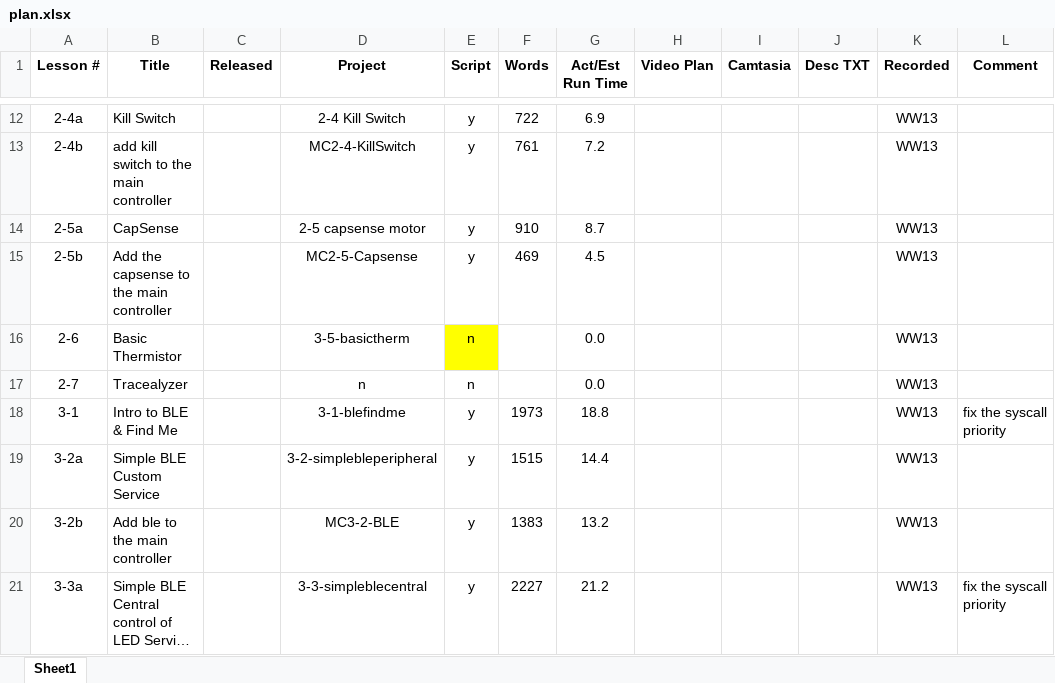
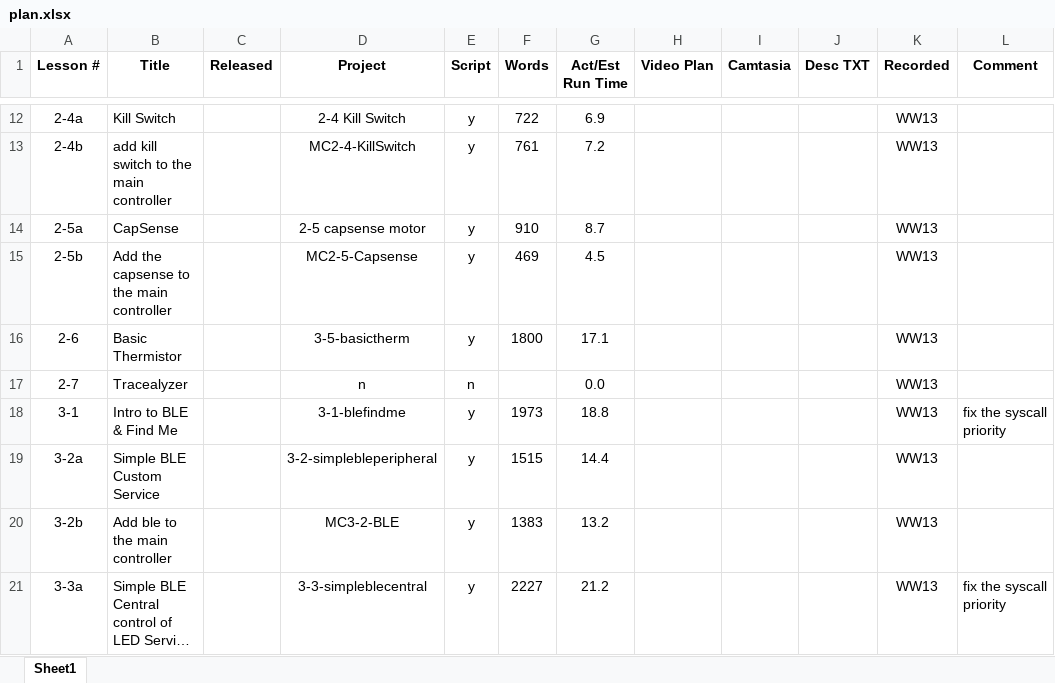
Before and after one commit to iotexpert/PSoC6-101-Videos, an Excel workbook: Scripts/plan.xlsx, sheet Sheet1, drawn as a sheet; only a part is shown, gaps mark what is left out; long unchanged cells end in …; values as stored, in another font and other column widths than the file's, no borders; the diff names each change by its address in the sheet, - before the commit and + after, or states it on an @@ line.

```diff
--- a/Scripts/plan.xlsx (sheet Sheet1)
+++ b/Scripts/plan.xlsx (sheet Sheet1)
-E16 (Script): n
+E16 (Script): y
-E16 fill: #FFFF00
+E16 fill: none
-F16 (Words): (empty)
+F16 (Words): 1800
-G16 (Act/Est Run Time): 0.0
+G16 (Act/Est Run Time): 17.1
```
Also changed, not shown: 49 other files.
